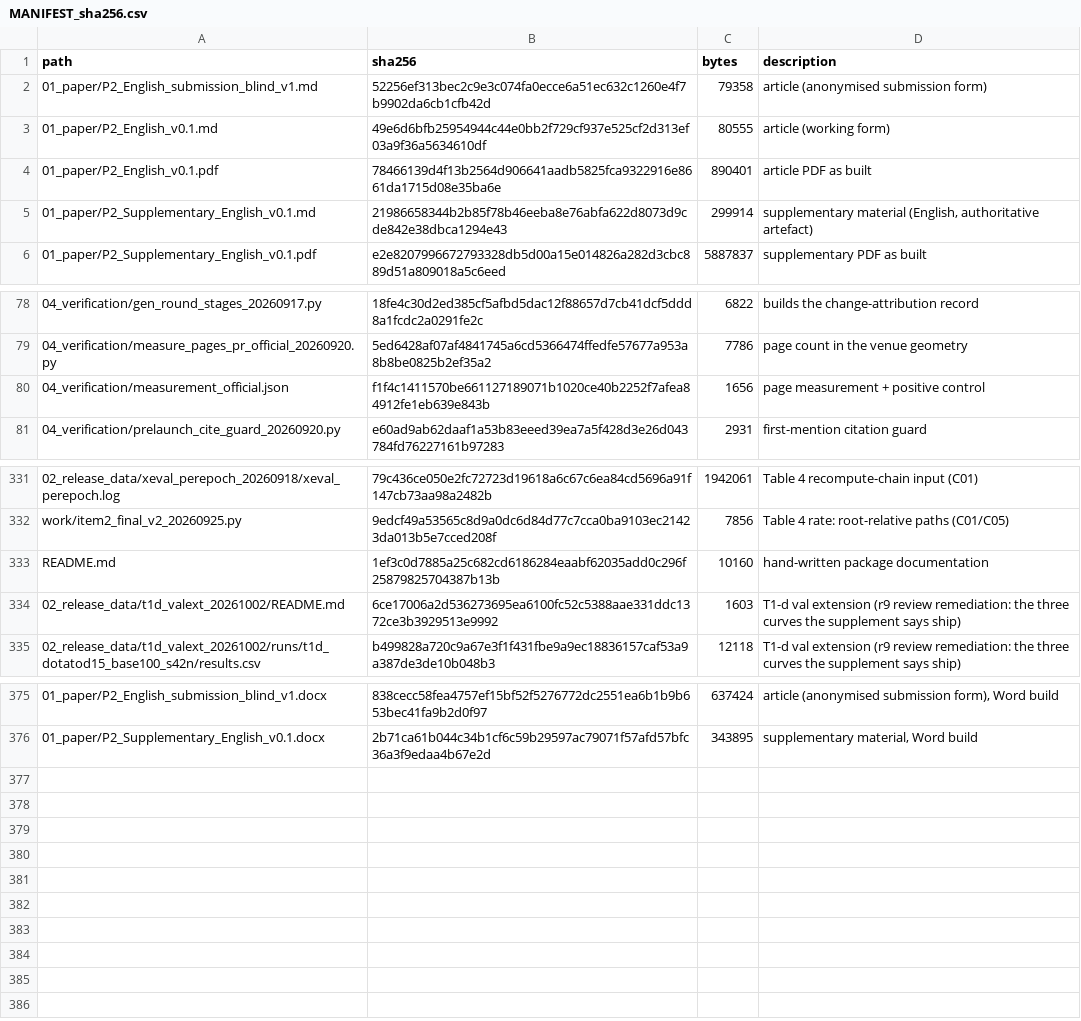
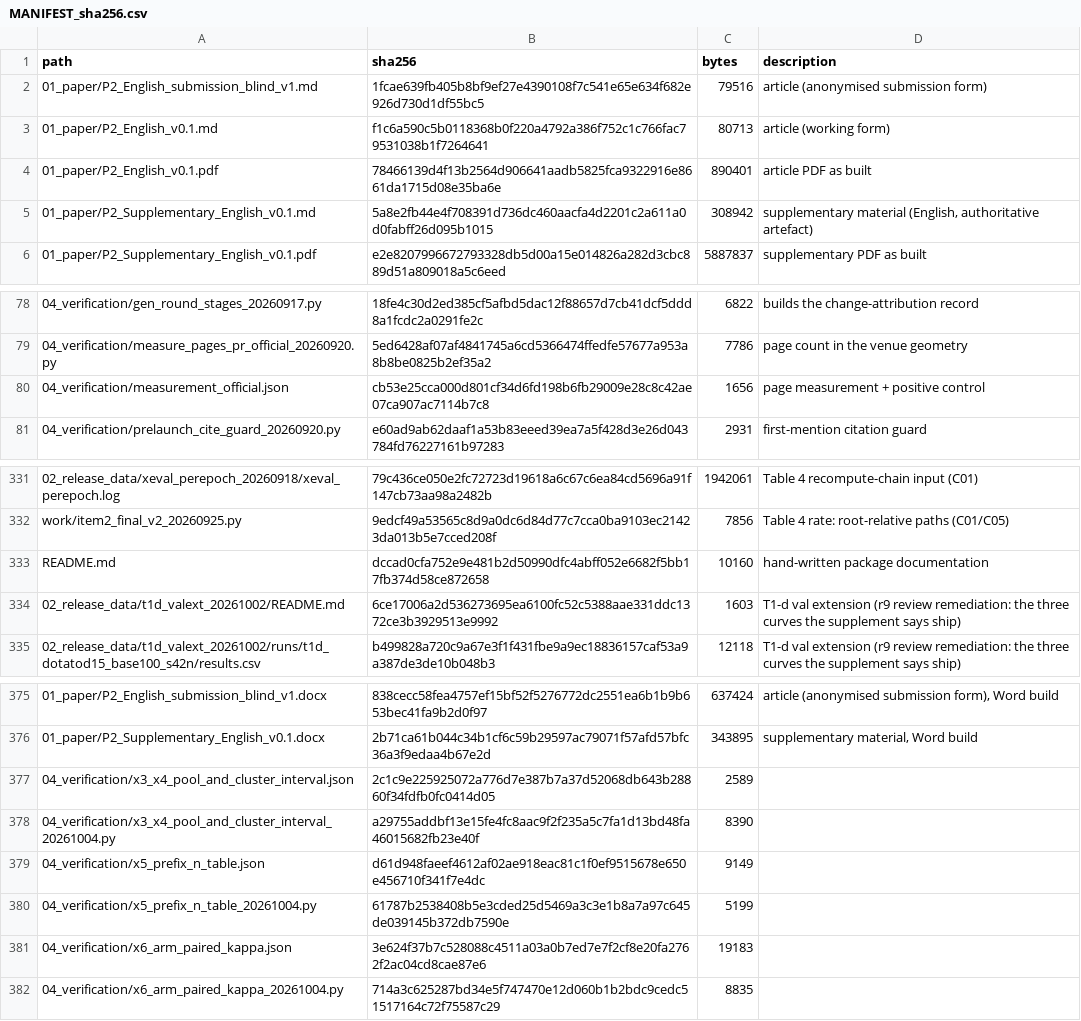
Before and after one commit to YBP2005/P2, a CSV file: MANIFEST_sha256.csv, drawn as a sheet; only a part is shown, gaps mark what is left out; the diff names each change by its address in the sheet, - before the commit and + after, or states it on an @@ line.

Commit message:
Zero-training review items from r13 (X3-X6): declare the realization-rate pool after the fact and print both pool cluster intervals (six-cell run-weighted [-4.9%, +21.3%], still covering zero, so the descriptive reading stands); add the prefix-n table for the two clean-protocol cells with paired t and exact sign-flip permutation (floor 2/2^n) under both endpoints; add the per-run kappa distribution and a free-intercept control (kappa_free 0.701, intercept -0.001 pp, supporting the through-origin constraint), reproducing the printed 765 points over 41 runs. Three rerun scripts and their result JSON go into 04_verification. verify_release: OK (381 files).

```diff
--- a/MANIFEST_sha256.csv
+++ b/MANIFEST_sha256.csv
-B2 (sha256): 52256ef313bec2c9e3c074fa0ecce6a51ec632c1260e4f7b9902da6cb1cfb42d
+B2 (sha256): 1fcae639fb405b8bf9ef27e4390108f7c541e65e634f682e926d730d1df55bc5
-C2 (bytes): 79358
+C2 (bytes): 79516
-B3 (sha256): 49e6d6bfb25954944c44e0bb2f729cf937e525cf2d313ef03a9f36a5634610df
+B3 (sha256): f1c6a590c5b0118368b0f220a4792a386f752c1c766fac79531038b1f7264641
-C3 (bytes): 80555
+C3 (bytes): 80713
-B5 (sha256): 21986658344b2b85f78b46eeba8e76abfa622d8073d9cde842e38dbca1294e43
+B5 (sha256): 5a8e2fb44e4f708391d736dc460aacfa4d2201c2a611a0d0fabff26d095b1015
-C5 (bytes): 299914
+C5 (bytes): 308942
-B80 (sha256): f1f4c1411570be661127189071b1020ce40b2252f7afea84912fe1eb639e843b
+B80 (sha256): cb53e25cca000d801cf34d6fd198b6fb29009e28c8c42ae07ca907ac7114b7c8
-B333 (sha256): 1ef3c0d7885a25c682cd6186284eaabf62035add0c296f25879825704387b13b
+B333 (sha256): dccad0cfa752e9e481b2d50990dfc4abff052e6682f5bb17fb374d58ce872658
+row 377: 04_verification/x3_x4_pool_and_cluster_interval.json | 2c1c9e225925072a776d7e387b7a37d52068db643b28860f34fdfb0fc0414d05 | 2589
+row 378: 04_verification/x3_x4_pool_and_cluster_interval_20261004.py | a29755addbf13e15fe4fc8aac9f2f235a5c7fa1d13bd48fa46015682fb23e40f | 8390
+row 379: 04_verification/x5_prefix_n_table.json | d61d948faeef4612af02ae918eac81c1f0ef9515678e650e456710f341f7e4dc | 9149
+row 380: 04_verification/x5_prefix_n_table_20261004.py | 61787b2538408b5e3cded25d5469a3c3e1b8a7a97c645de039145b372db7590e | 5199
+row 381: 04_verification/x6_arm_paired_kappa.json | 3e624f37b7c528088c4511a03a0b7ed7e7f2cf8e20fa2762f2ac04cd8cae87e6 | 19183
+row 382: 04_verification/x6_arm_paired_kappa_20261004.py | 714a3c625287bd34e5f747470e12d060b1b2bdc9cedc51517164c72f75587c29 | 8835
```
Also changed, not shown: 11 other files.
